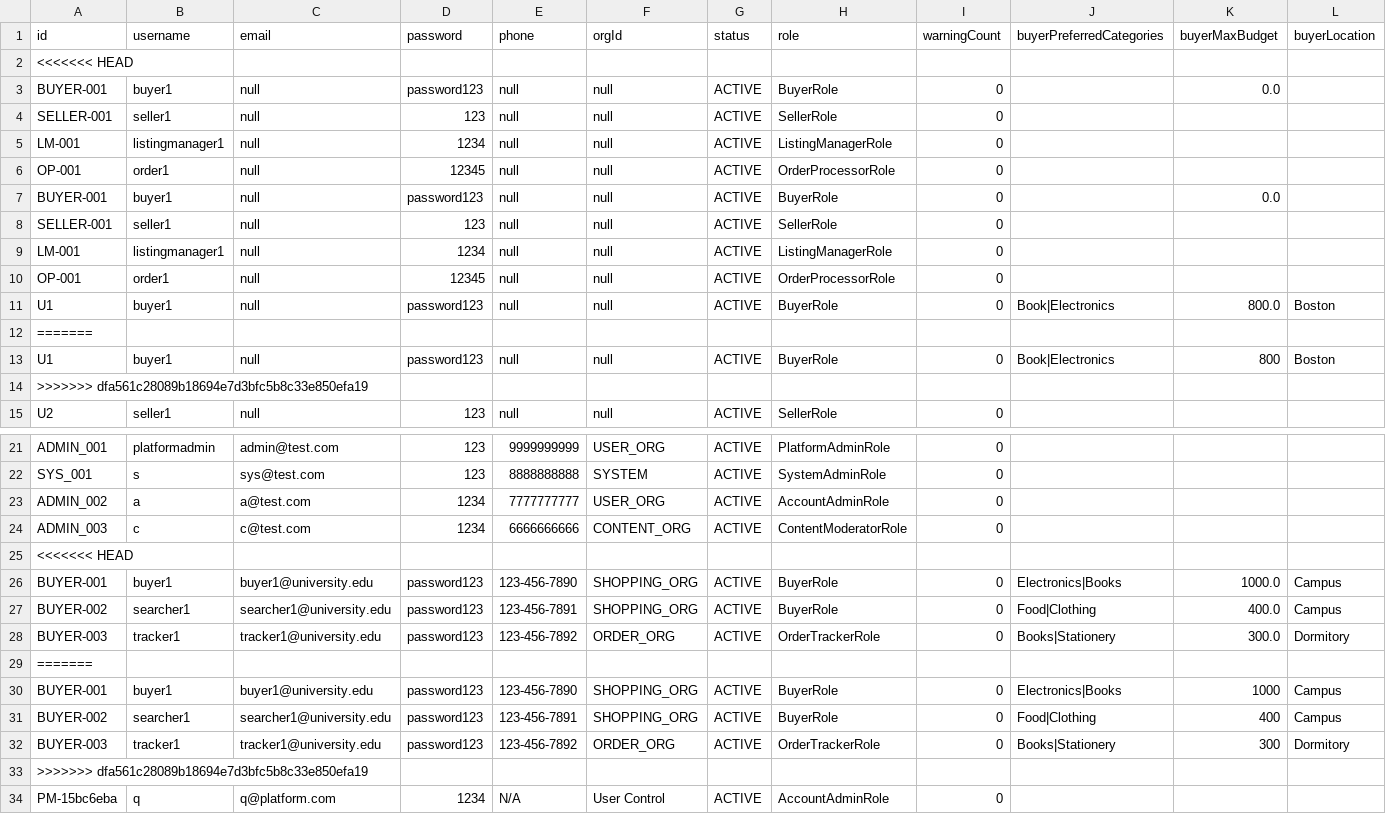
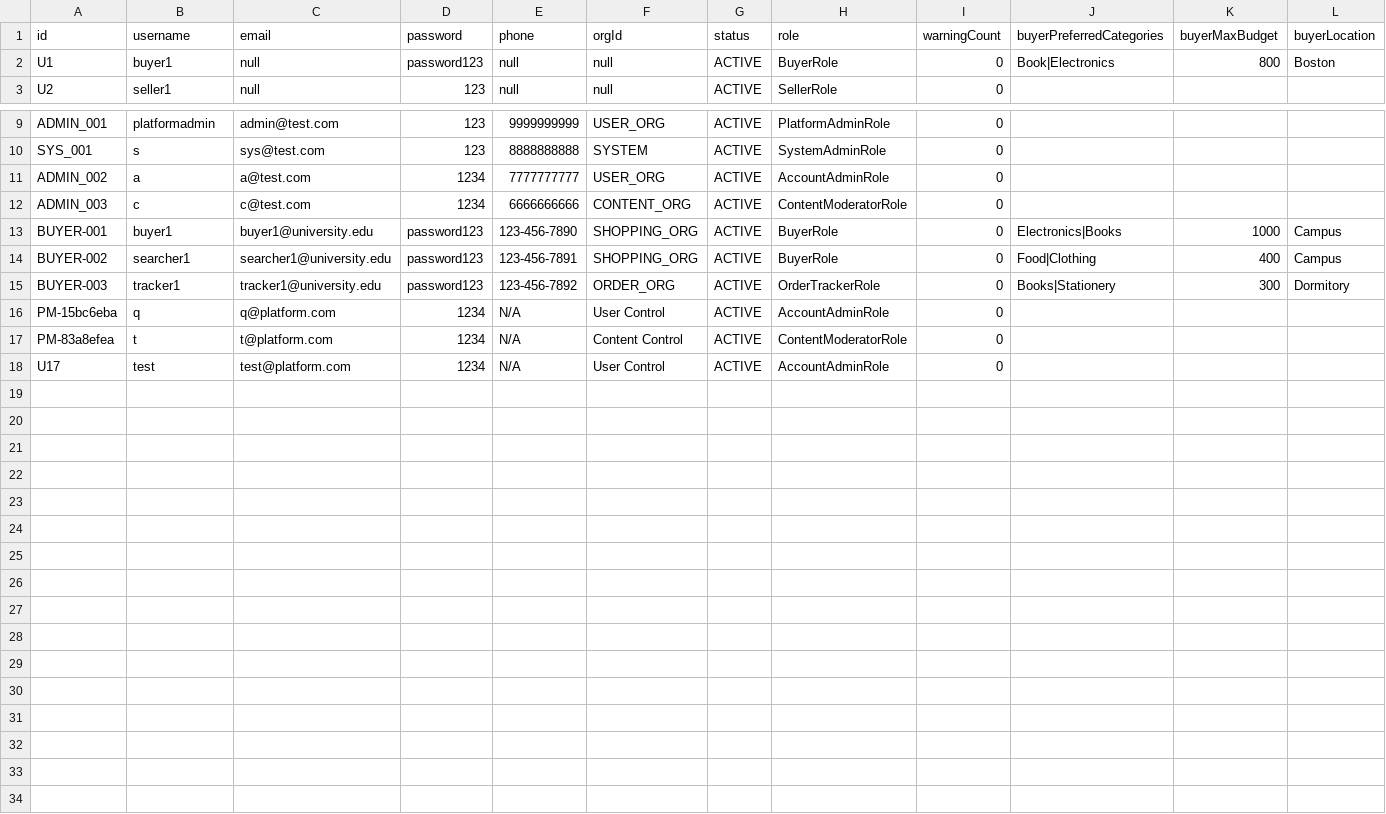
Before and after one commit to Ziao-He/Group_17_Final, a CSV file: Marketplace System/data/user_accounts.csv, drawn as a sheet; only a part is shown, gaps mark what is left out; the shorter side is filled out with more unchanged rows; rows hold the shown columns only; the diff names each change by its address in the sheet, - before the commit and + after, or states it on an @@ line.

Commit message:
Update user_accounts.csv

```diff
--- a/Marketplace System/data/user_accounts.csv
+++ b/Marketplace System/data/user_accounts.csv
-row 2: <<<<<<< HEAD
-row 3: BUYER-001 | buyer1 | null | password123 | null | null | ACTIVE | BuyerRole | 0 |  | 0.0
-row 4: SELLER-001 | seller1 | null | 123 | null | null | ACTIVE | SellerRole | 0
-row 5: LM-001 | listingmanager1 | null | 1234 | null | null | ACTIVE | ListingManagerRole | 0
-row 6: OP-001 | order1 | null | 12345 | null | null | ACTIVE | OrderProcessorRole | 0
-row 7: BUYER-001 | buyer1 | null | password123 | null | null | ACTIVE | BuyerRole | 0 |  | 0.0
-row 8: SELLER-001 | seller1 | null | 123 | null | null | ACTIVE | SellerRole | 0
-row 9: LM-001 | listingmanager1 | null | 1234 | null | null | ACTIVE | ListingManagerRole | 0
-row 10: OP-001 | order1 | null | 12345 | null | null | ACTIVE | OrderProcessorRole | 0
-row 11: U1 | buyer1 | null | password123 | null | null | ACTIVE | BuyerRole | 0 | Book|Electronics | 800.0 | Boston
-row 12: =======
-row 14: >>>>>>> dfa561c28089b18694e7d3bfc5b8c33e850efa19
-row 25: <<<<<<< HEAD
-row 26: BUYER-001 | buyer1 | buyer1@university.edu | password123 | 123-456-7890 | SHOPPING_ORG | ACTIVE | BuyerRole | 0 | Electronics|Books | 1000.0 | Campus
-row 27: BUYER-002 | searcher1 | searcher1@university.edu | password123 | 123-456-7891 | SHOPPING_ORG | ACTIVE | BuyerRole | 0 | Food|Clothing | 400.0 | Campus
-row 28: BUYER-003 | tracker1 | tracker1@university.edu | password123 | 123-456-7892 | ORDER_ORG | ACTIVE | OrderTrackerRole | 0 | Books|Stationery | 300.0 | Dormitory
-row 29: =======
-row 33: >>>>>>> dfa561c28089b18694e7d3bfc5b8c33e850efa19
```
